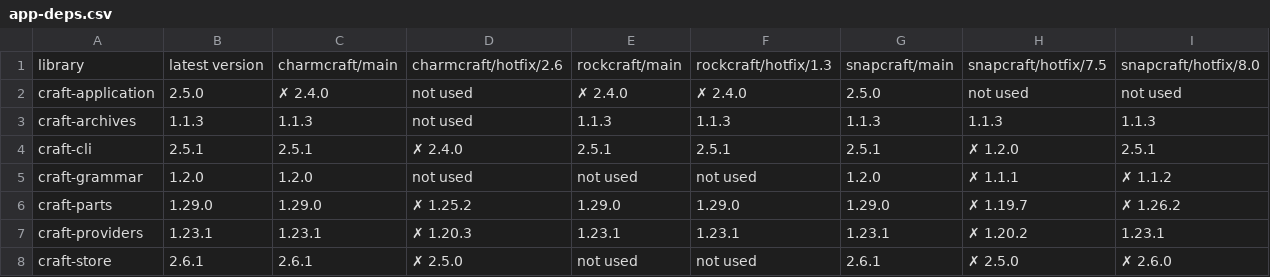
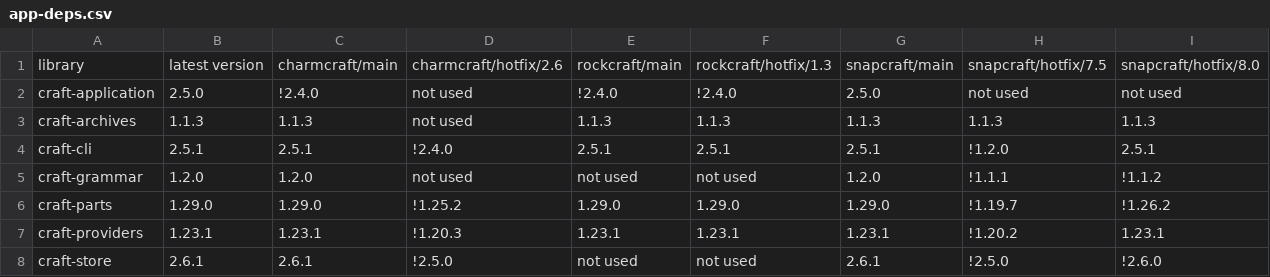
Before and after one commit to mr-cal/starcraft-stats, a CSV file: html/data/app-deps.csv, drawn as a sheet.

```diff
--- a/html/data/app-deps.csv
+++ b/html/data/app-deps.csv
@@ -1,8 +1,8 @@
 library,latest version,charmcraft/main,charmcraft/hotfix/2.6,rockcraft/main,rockcraft/hotfix/1.3,snapcraft/main,snapcraft/hotfix/7.5,snapcraft/hotfix/8.0
-craft-application,2.5.0,✗ 2.4.0,not used,✗ 2.4.0,✗ 2.4.0,2.5.0,not used,not used
+craft-application,2.5.0,!2.4.0,not used,!2.4.0,!2.4.0,2.5.0,not used,not used
 craft-archives,1.1.3,1.1.3,not used,1.1.3,1.1.3,1.1.3,1.1.3,1.1.3
-craft-cli,2.5.1,2.5.1,✗ 2.4.0,2.5.1,2.5.1,2.5.1,✗ 1.2.0,2.5.1
-craft-grammar,1.2.0,1.2.0,not used,not used,not used,1.2.0,✗ 1.1.1,✗ 1.1.2
-craft-parts,1.29.0,1.29.0,✗ 1.25.2,1.29.0,1.29.0,1.29.0,✗ 1.19.7,✗ 1.26.2
-craft-providers,1.23.1,1.23.1,✗ 1.20.3,1.23.1,1.23.1,1.23.1,✗ 1.20.2,1.23.1
-craft-store,2.6.1,2.6.1,✗ 2.5.0,not used,not used,2.6.1,✗ 2.5.0,✗ 2.6.0
+craft-cli,2.5.1,2.5.1,!2.4.0,2.5.1,2.5.1,2.5.1,!1.2.0,2.5.1
+craft-grammar,1.2.0,1.2.0,not used,not used,not used,1.2.0,!1.1.1,!1.1.2
+craft-parts,1.29.0,1.29.0,!1.25.2,1.29.0,1.29.0,1.29.0,!1.19.7,!1.26.2
+craft-providers,1.23.1,1.23.1,!1.20.3,1.23.1,1.23.1,1.23.1,!1.20.2,1.23.1
+craft-store,2.6.1,2.6.1,!2.5.0,not used,not used,2.6.1,!2.5.0,!2.6.0
```
Also changed, not shown: 3 other files.
